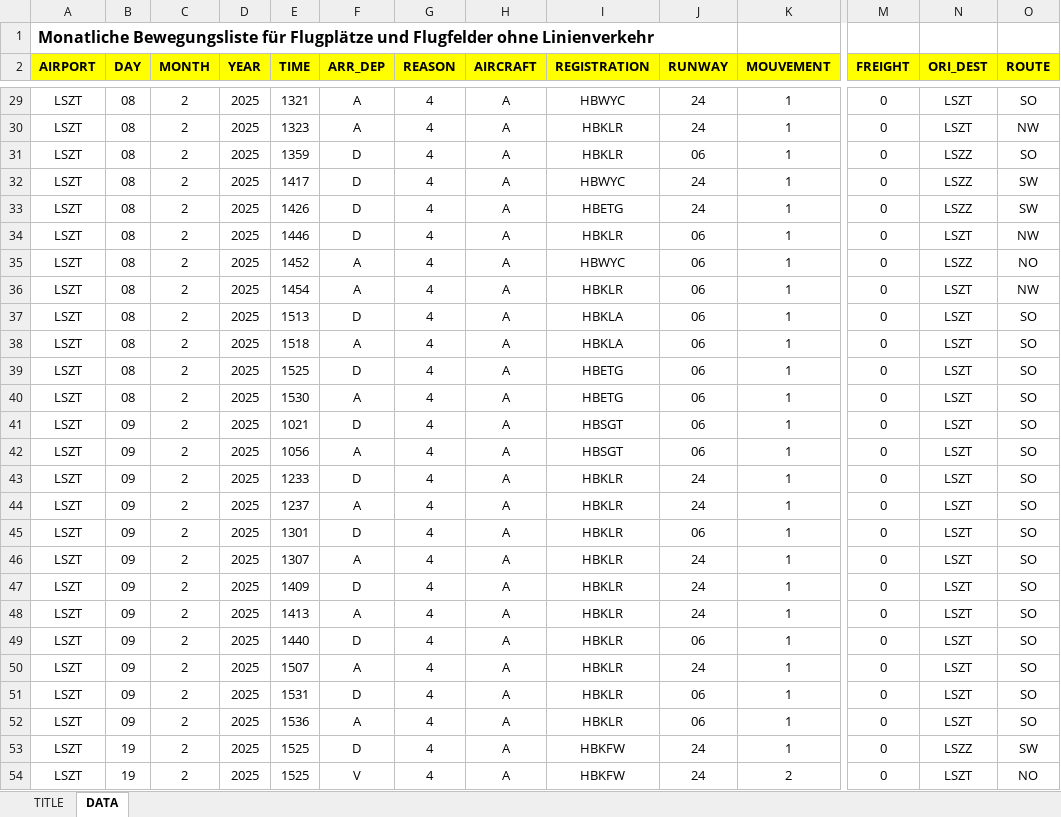
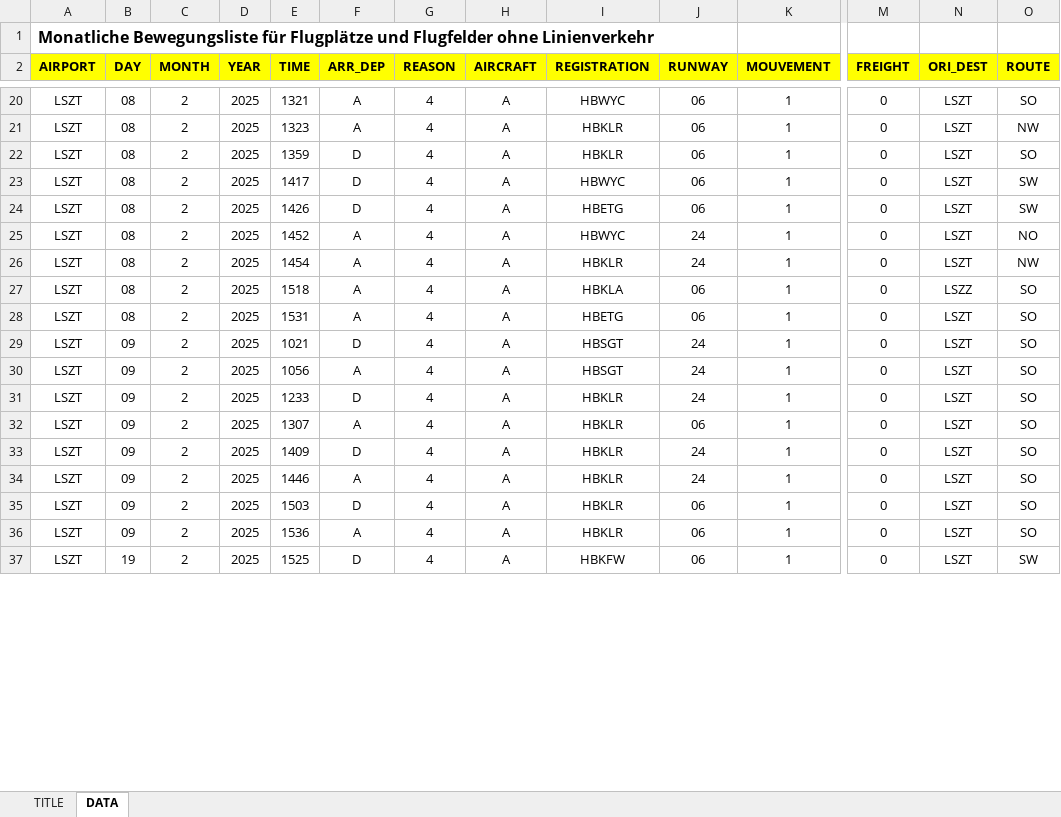
Before and after one commit to alexfustagueras/Lommis_Paper, an Excel workbook: Excel/ARP_LSZT_022025.xlsx, sheet DATA, drawn as a sheet; only a part is shown, gaps mark what is left out; values as stored, in another font and other column widths than the file's, no borders; removed rows and columns are numbered as before the commit, all else as after; rows hold the shown columns only; the diff covers the shown part only; the diff names each change by its address in the sheet, - before the commit and + after, or states it on an @@ line.

```diff
--- a/Excel/ARP_LSZT_022025.xlsx (sheet DATA)
+++ b/Excel/ARP_LSZT_022025.xlsx (sheet DATA)
-J20:J21 (RUNWAY): 24
+J20:J21 (RUNWAY): 06
-N22:N24 (ORI_DEST): LSZZ
+N22:N24 (ORI_DEST): LSZT
-J23:J24 (RUNWAY): 24
+J23:J24 (RUNWAY): 06
-row 34: LSZT | 08 | 2 | 2025 | 1446 | D | 4 | A | HBKLR | 06 | 1 | 0 | LSZT | NW
-J25:J26 (RUNWAY): 06
+J25:J26 (RUNWAY): 24
-N25 (ORI_DEST): LSZZ
+N25 (ORI_DEST): LSZT
-row 37: LSZT | 08 | 2 | 2025 | 1513 | D | 4 | A | HBKLA | 06 | 1 | 0 | LSZT | SO
-N27 (ORI_DEST): LSZT
+N27 (ORI_DEST): LSZZ
-row 39: LSZT | 08 | 2 | 2025 | 1525 | D | 4 | A | HBETG | 06 | 1 | 0 | LSZT | SO
-E28 (TIME): 1530
+E28 (TIME): 1531
-J29:J30 (RUNWAY): 06
+J29:J30 (RUNWAY): 24
-row 44: LSZT | 09 | 2 | 2025 | 1237 | A | 4 | A | HBKLR | 24 | 1 | 0 | LSZT | SO
-row 45: LSZT | 09 | 2 | 2025 | 1301 | D | 4 | A | HBKLR | 06 | 1 | 0 | LSZT | SO
-J32 (RUNWAY): 24
+J32 (RUNWAY): 06
-E34 (TIME): 1413
+E34 (TIME): 1446
-E35 (TIME): 1440
+E35 (TIME): 1503
-row 50: LSZT | 09 | 2 | 2025 | 1507 | A | 4 | A | HBKLR | 24 | 1 | 0 | LSZT | SO
-row 51: LSZT | 09 | 2 | 2025 | 1531 | D | 4 | A | HBKLR | 06 | 1 | 0 | LSZT | SO
-J37 (RUNWAY): 24
+J37 (RUNWAY): 06
-N37 (ORI_DEST): LSZZ
+N37 (ORI_DEST): LSZT
-row 54: LSZT | 19 | 2 | 2025 | 1525 | V | 4 | A | HBKFW | 24 | 2 | 0 | LSZT | NO
```
Also changed, not shown: 28 removed rows and 114 edited cells elsewhere in this sheet, Excel/ARP_LSZT_012025.xlsx, Excel/ARP_LSZT_032025.xlsx, 22 other files.
